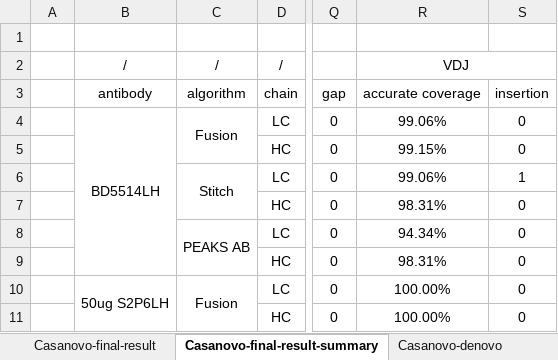
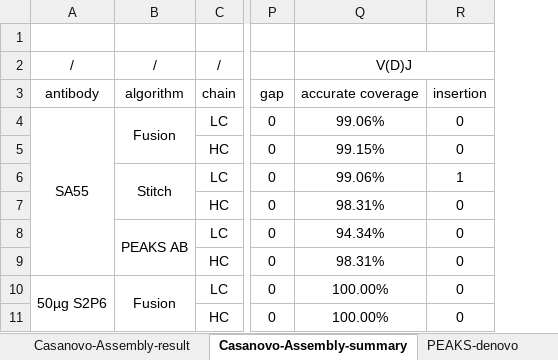
Before and after one commit to biocc/SP-MEGD_Fusion, an Excel workbook: Summary/Results.xlsx, sheet Casanovo-Assembly-summary, drawn as a sheet; only a part is shown, gaps mark what is left out; values as stored, in another font and other column widths than the file's, no borders; removed rows and columns are numbered as before the commit, all else as after; the diff names each change by its address in the sheet, - before the commit and + after, or states it on an @@ line.

```diff
--- a/Summary/Results.xlsx (sheet Casanovo-Assembly-summary)
+++ b/Summary/Results.xlsx (sheet Casanovo-Assembly-summary)
-sheet tab: Casanovo-final-result
+sheet tab: Casanovo-Assembly-result
-sheet tab: Casanovo-final-result-summary
+sheet tab: Casanovo-Assembly-summary
-column A, empty
-column B, rows 2-10: / | antibody | BD5514LH |  |  |  |  |  | 50ug S2P6LH
+column A, rows 2-10: / | antibody | SA55 |  |  |  |  |  | 50µg S2P6
-Q2: VDJ
+Q2: V(D)J
```
Also changed, not shown: sheet PEAKS-Assembly-result-summary, sheet PEAKS_Stitch-modified, sheet Casanovo_Stitch-modified, sheet PEAKS-Assembly-result, sheet Casanovo-Assembly-result, sheet PEAKS-denovo, 4 more sheets, other sheet tabs.
